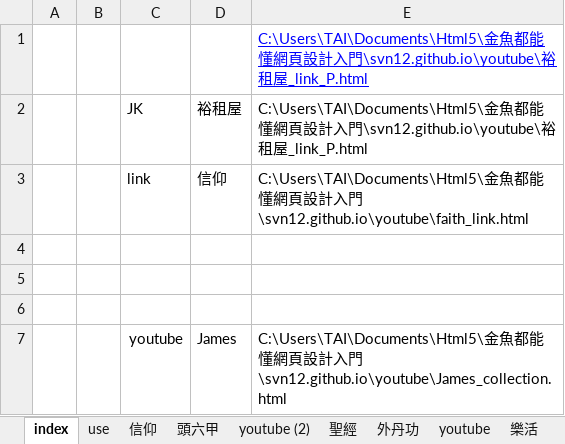
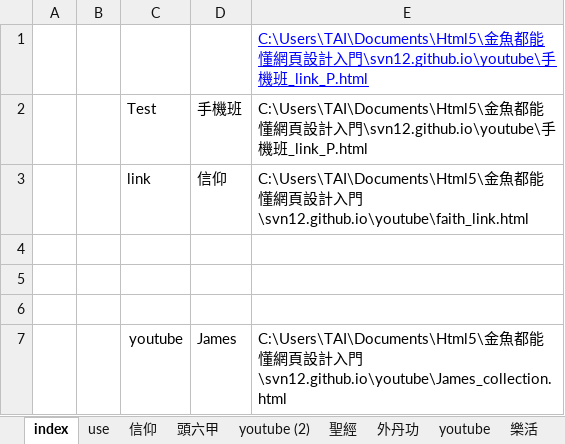
Before and after one commit to svn12/svn12.github.io, an Excel workbook: make_link.xlsm, sheet index, drawn as a sheet; values as stored, in another font and other column widths than the file's, no borders; charts and pictures not drawn; removed rows and columns are numbered as before the commit, all else as after; the diff names each change by its address in the sheet, - before the commit and + after, or states it on an @@ line.

```diff
--- a/make_link.xlsm (sheet index)
+++ b/make_link.xlsm (sheet index)
-E1: …門\svn12.github.io\youtube\裕租屋_link_P.html
+E1: …門\svn12.github.io\youtube\手機班_link_P.html
-row 2:  |  | JK | 裕租屋 | C:\Users\TAI\Documents\Html5\金魚都能懂網頁設計入門\svn12.github.io\youtube\裕租屋_link_P.html
+row 2:  |  | Test | 手機班 | C:\Users\TAI\Documents\Html5\金魚都能懂網頁設計入門\svn12.github.io\youtube\手機班_link_P.html
```
Also changed, not shown: sheet Line_Temp, sheet Test, charts or pictures, 1 other file.
